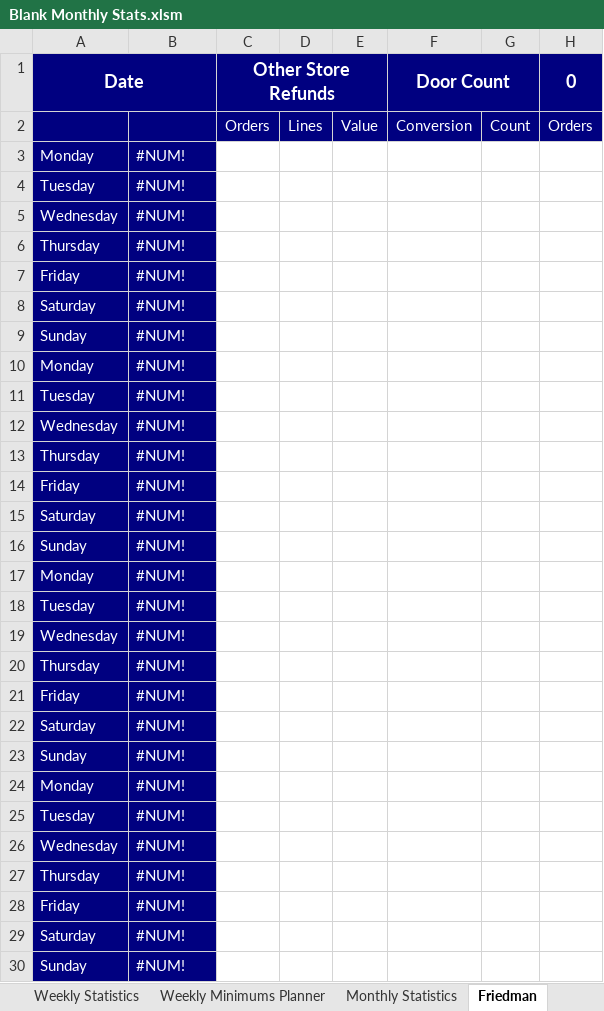
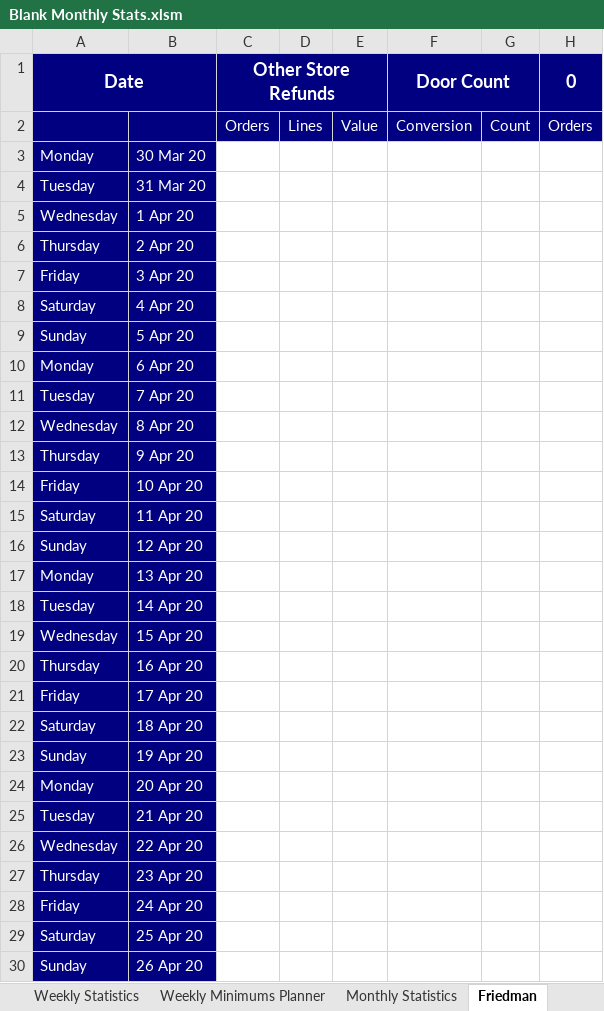
Before and after one commit to Noixo/Excel-automation, an Excel workbook: Excel-automation-master/Blank documents/Blank Monthly Stats.xlsm, sheet Friedman, drawn as a sheet; only a part is shown; values as stored, in another font and other column widths than the file's, no borders; conditional formats not drawn; the diff covers the shown part only; the diff names each change by its address in the sheet, - before the commit and + after, or states it on an @@ line.

Commit message:
V1.16a: Fixed EOM copy over friedman to new document

```diff
--- a/Excel-automation-master/Blank documents/Blank Monthly Stats.xlsm (sheet Friedman)
+++ b/Excel-automation-master/Blank documents/Blank Monthly Stats.xlsm (sheet Friedman)
-B3: #NUM!
+B3: 30 Mar 20
-B4: #NUM!
+B4: 31 Mar 20
-B5: #NUM!
+B5: 1 Apr 20
-B6: #NUM!
+B6: 2 Apr 20
-B7: #NUM!
+B7: 3 Apr 20
-B8: #NUM!
+B8: 4 Apr 20
-B9: #NUM!
+B9: 5 Apr 20
-B10: #NUM!
+B10: 6 Apr 20
-B11: #NUM!
+B11: 7 Apr 20
-B12: #NUM!
+B12: 8 Apr 20
-B13: #NUM!
+B13: 9 Apr 20
-B14: #NUM!
+B14: 10 Apr 20
-B15: #NUM!
+B15: 11 Apr 20
-B16: #NUM!
+B16: 12 Apr 20
-B17: #NUM!
+B17: 13 Apr 20
-B18: #NUM!
+B18: 14 Apr 20
-B19: #NUM!
+B19: 15 Apr 20
-B20: #NUM!
+B20: 16 Apr 20
-B21: #NUM!
+B21: 17 Apr 20
-B22: #NUM!
+B22: 18 Apr 20
-B23: #NUM!
+B23: 19 Apr 20
-B24: #NUM!
+B24: 20 Apr 20
-B25: #NUM!
+B25: 21 Apr 20
-B26: #NUM!
+B26: 22 Apr 20
-B27: #NUM!
+B27: 23 Apr 20
-B28: #NUM!
+B28: 24 Apr 20
-B29: #NUM!
+B29: 25 Apr 20
-B30: #NUM!
+B30: 26 Apr 20
```
Also changed, not shown: 14 edited cells elsewhere in this sheet, sheet Monthly Statistics, sheet Store Details, sheet Daily Sales Budgets, sheet Daily & Weekly Totals, sheet Weekly Statistics, sheet Weekly Minimums Planner, 26 more sheets, other sheet tabs, formulas that keep their value, hidden cells, charts or pictures, Excel-automation-master/Auto-fill.xlsm.
